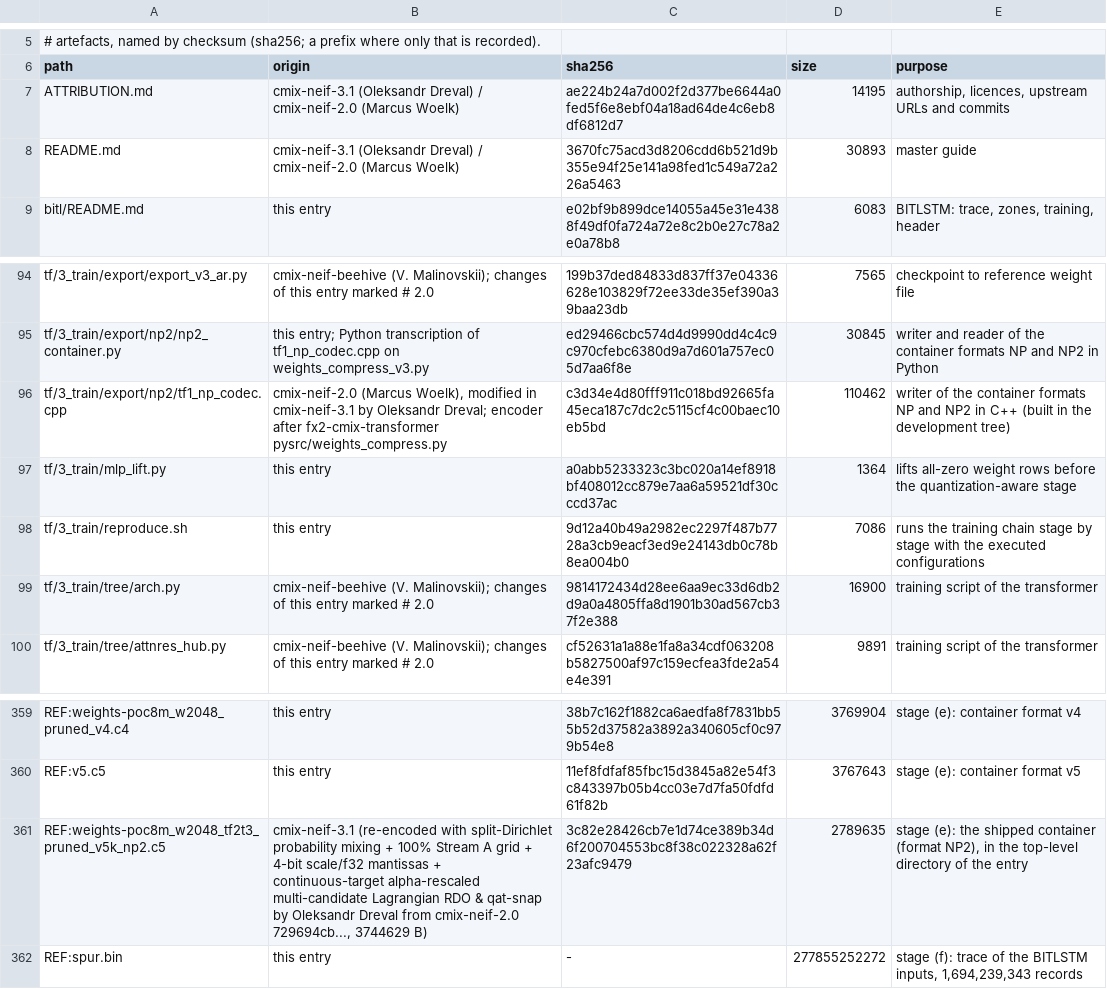
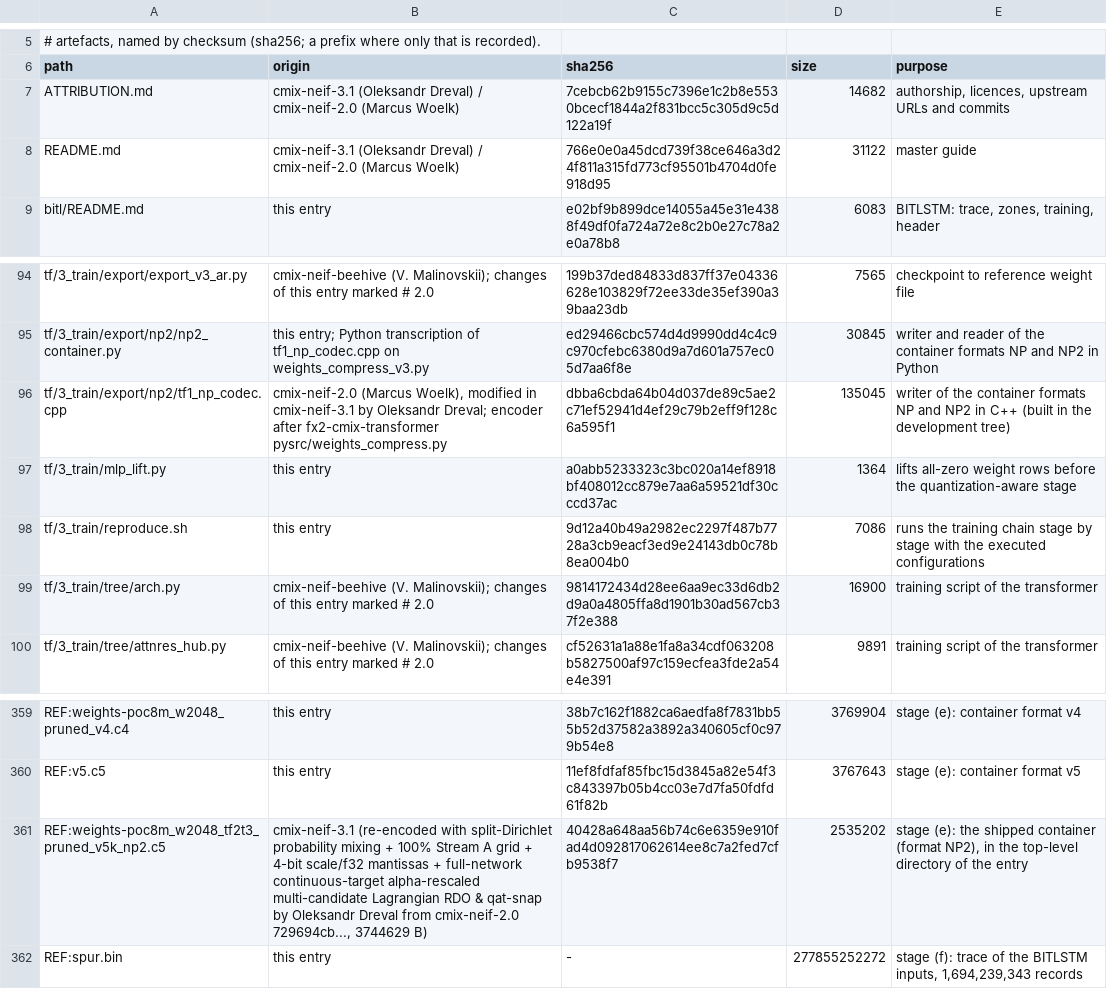
Before and after one commit to OleksandrDreval/cmix-neif-3.1, a TSV file: training/MANIFEST.tsv, drawn as a sheet; only a part is shown, gaps mark what is left out.

Commit message:
Add full-network asymmetric RDO, split-Dirichlet recalibration, and GEMV dispatch unification.
- Generalize coupled continuous-target alpha-rescaled multi-candidate {0, ±2, ±4, ±7} Lagrangian Rate-Distortion Optimization across all 5 quantized transformer subsystems in tf1_np_codec.cpp (asymmetric MLP with lambda_up = 2.18, lambda_dn = 1.01, alpha_up = 1.58, alpha_dn = 1.19; all 16 KDA gate blocks with lambda_g = 0.95, alpha_g = 1.19; attention QK/VO with lambda_qk = 0.45, lambda_v = 0.60, lambda_o = 0.20; embeddings with lambda_emb = 0.35, alpha_emb = 1.06), shrinking weights-poc8m_w2048_tf2t3_pruned_v5k_np2.c5 to 2,535,202 B (-254,433 B vs Iter 7, -1,209,427 B vs 2.0; -508,866 B in S vs Iter 7, -2,418,854 B in S vs 2.0; FNV-1a-64 0xa5a51638c07d6970ULL, SHA-256 40428a64...); update WeightsFingerprint() in transformer.h and weights_io.h.
- Recalibrate lossless ENC_INT4W split-Dirichlet probability model and inter-block warm-start in src/tf1/weights_io_compressed.cpp: accelerate cross-tensor warm-start CopyWarmCN (shift 4 vs 5 with deduplicated loop), tune marginal scale priors (prr = 6, pcc = 8), bucket-index density priors (dr1 = 384, dc1 = 12, divisor 13312), posterior priors (dr2 = 64, dc2 = 20, smoothing 192), 4-way magnitude mixer (kW2d = {0, 4, 2, 2}, wt = 23 - kW2d[node]), and 4-way sign mixer (11:6:4:11), saving an extra -4,033 B per copy (-8,066 B in S) lossless on the same quantized tensors.
- Delegate relu2q_phase2 AVX2 bit-mask index packing to qsparse_make_idx in src/tf1/opt/qmat_dense.cpp and unify sparse GEMV dispatch in zb_mlp (qsparse4_add) and zb_embed (qsparse4_f32) in src/tf1/opt/model_opt.cpp, enabling --gc-sections/LTO to dead-strip dense4_accum, qsparse4_dense_add, and qsparse4_dense_f32 across tf1 and tf2 (-720 B stripped ELF Nf/Nd, -914 B .decomp_bin to 183,868 B).
- Reduce shipped comp9 to 2,833,100 B (-255,420 B vs Iter 7, -1,209,464 B vs 2.0) and push projected total Hutter Prize score S = comp9 + archive9 below the 91 MB threshold to 90,969,263 B (-510,767 B vs Iter 7, -2,419,693 B vs 2.0; 30,737 B below 91 MB) while improving full benchmark cross-entropy to 3.3502 bpb (base) / 2.1191 bpb (fw).
- Update AUTHORS, CHANGES.md, NOTICE.md, README.md, training/ATTRIBUTION.md, training/README.md, and training/MANIFEST.tsv for Iteration 8.

```diff
--- a/training/MANIFEST.tsv
+++ b/training/MANIFEST.tsv
@@ -6,4 +6,4 @@
 path	origin	sha256	size	purpose
-ATTRIBUTION.md	cmix-neif-3.1 (Oleksandr Dreval) / cmix-neif-2.0 (Marcus Woelk)	ae224b24a7d002f2d377be6644a0fed5f6e8ebf04a18ad64de4c6eb8df6812d7	14195	authorship, licences, upstream URLs and commits
-README.md	cmix-neif-3.1 (Oleksandr Dreval) / cmix-neif-2.0 (Marcus Woelk)	3670fc75acd3d8206cdd6b521d9b355e94f25e141a98fed1c549a72a226a5463	30893	master guide
+ATTRIBUTION.md	cmix-neif-3.1 (Oleksandr Dreval) / cmix-neif-2.0 (Marcus Woelk)	7cebcb62b9155c7396e1c2b8e5530bcecf1844a2f831bcc5c305d9c5d122a19f	14682	authorship, licences, upstream URLs and commits
+README.md	cmix-neif-3.1 (Oleksandr Dreval) / cmix-neif-2.0 (Marcus Woelk)	766e0e0a45dcd739f38ce646a3d24f811a315fd773cf95501b4704d0fe918d95	31122	master guide
 bitl/README.md	this entry	e02bf9b899dce14055a45e31e4388f49df0fa724a72e8c2b0e27c78a2e0a78b8	6083	BITLSTM: trace, zones, training, header
@@ -95,3 +95,3 @@ tf/3_train/export/export_v3_ar.py	cmix-neif-beehive (V. Malinovskii); changes of
 tf/3_train/export/np2/np2_container.py	this entry; Python transcription of tf1_np_codec.cpp on weights_compress_v3.py	ed29466cbc574d4d9990dd4c4c9c970cfebc6380d9a7d601a757ec05d7aa6f8e	30845	writer and reader of the container formats NP and NP2 in Python
-tf/3_train/export/np2/tf1_np_codec.cpp	cmix-neif-2.0 (Marcus Woelk), modified in cmix-neif-3.1 by Oleksandr Dreval; encoder after fx2-cmix-transformer pysrc/weights_compress.py	c3d34e4d80fff911c018bd92665fa45eca187c7dc2c5115cf4c00baec10eb5bd	110462	writer of the container formats NP and NP2 in C++ (built in the development tree)
+tf/3_train/export/np2/tf1_np_codec.cpp	cmix-neif-2.0 (Marcus Woelk), modified in cmix-neif-3.1 by Oleksandr Dreval; encoder after fx2-cmix-transformer pysrc/weights_compress.py	dbba6cbda64b04d037de89c5ae2c71ef52941d4ef29c79b2eff9f128c6a595f1	135045	writer of the container formats NP and NP2 in C++ (built in the development tree)
 tf/3_train/mlp_lift.py	this entry	a0abb5233323c3bc020a14ef8918bf408012cc879e7aa6a59521df30cccd37ac	1364	lifts all-zero weight rows before the quantization-aware stage
@@ -360,3 +360,3 @@ REF:weights-poc8m_w2048_pruned_v4.c4	this entry	38b7c162f1882ca6aedfa8f7831bb55b
 REF:v5.c5	this entry	11ef8fdfaf85fbc15d3845a82e54f3c843397b05b4cc03e7d7fa50fdfd61f82b	3767643	stage (e): container format v5
-REF:weights-poc8m_w2048_tf2t3_pruned_v5k_np2.c5	cmix-neif-3.1 (re-encoded with split-Dirichlet probability mixing + 100% Stream A grid + 4-bit scale/f32 mantissas + continuous-target alpha-rescaled multi-candidate Lagrangian RDO & qat-snap by Oleksandr Dreval from cmix-neif-2.0 729694cb..., 3744629 B)	3c82e28426cb7e1d74ce389b34d6f200704553bc8f38c022328a62f23afc9479	2789635	stage (e): the shipped container (format NP2), in the top-level directory of the entry
+REF:weights-poc8m_w2048_tf2t3_pruned_v5k_np2.c5	cmix-neif-3.1 (re-encoded with split-Dirichlet probability mixing + 100% Stream A grid + 4-bit scale/f32 mantissas + full-network continuous-target alpha-rescaled multi-candidate Lagrangian RDO & qat-snap by Oleksandr Dreval from cmix-neif-2.0 729694cb..., 3744629 B)	40428a648aa56b74c6e6359e910fad4d092817062614ee8c7a2fed7cfb9538f7	2535202	stage (e): the shipped container (format NP2), in the top-level directory of the entry
 REF:spur.bin	this entry	-	277855252272	stage (f): trace of the BITLSTM inputs, 1,694,239,343 records
```
Also changed, not shown: 13 other files.
